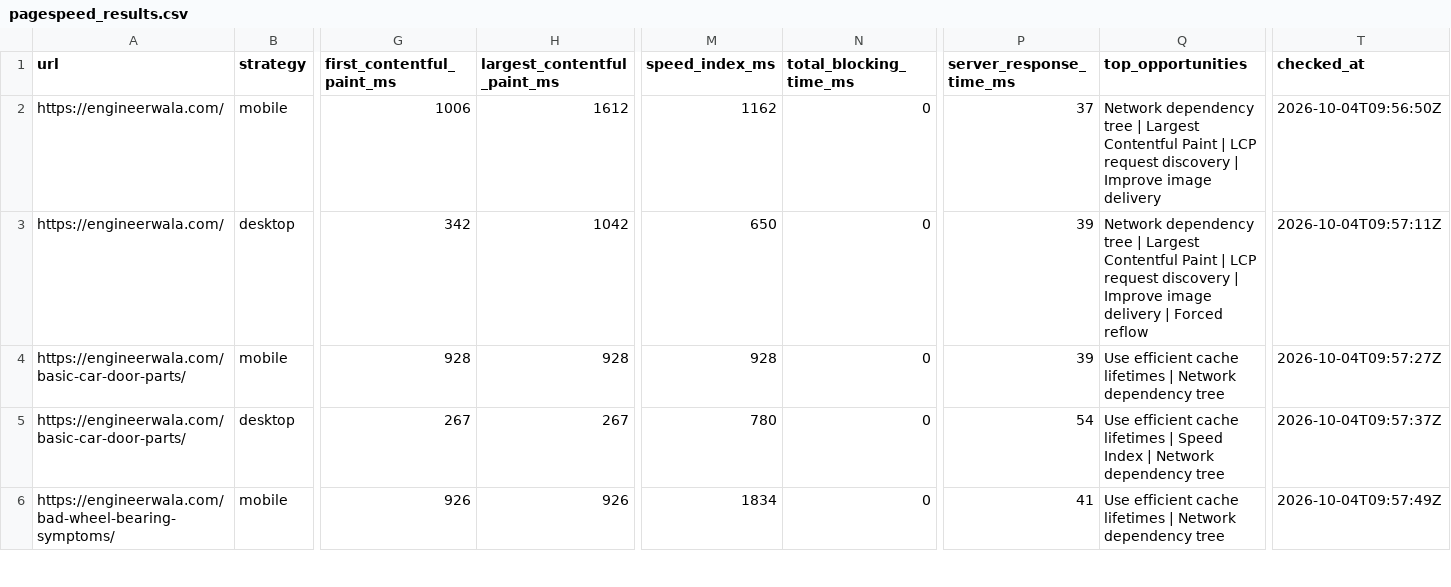
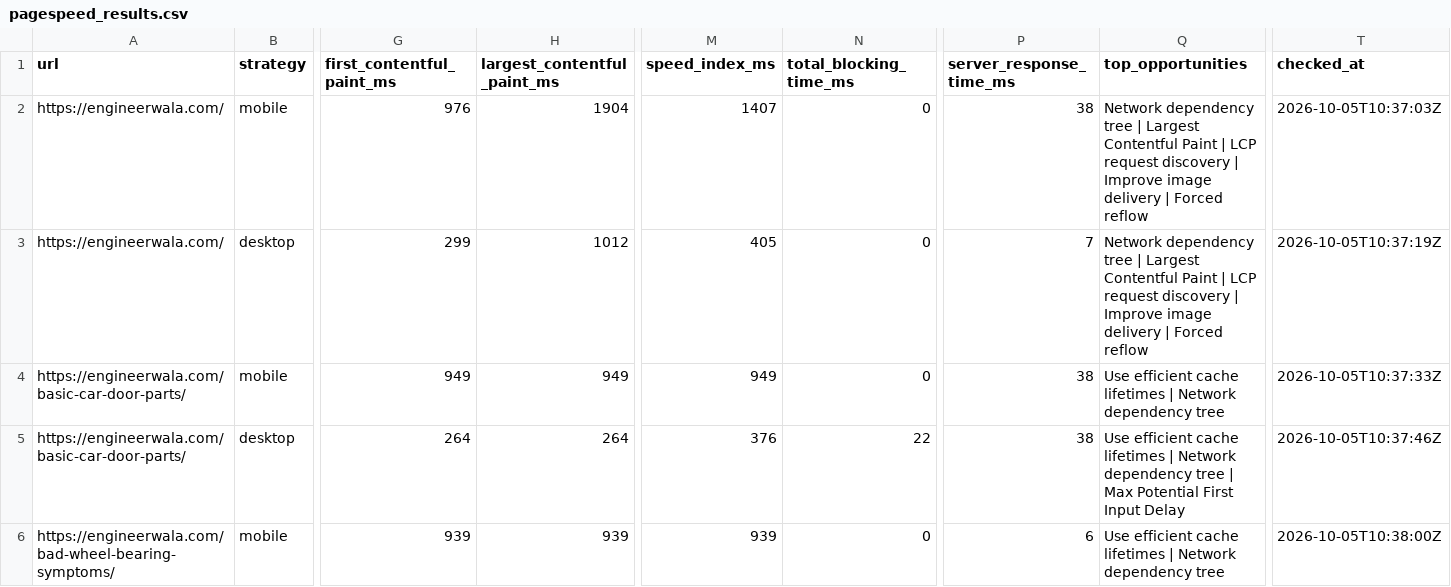
Before and after one commit to hamidrasheed350-hue/engineerwala-seo-tracker, a CSV file: data/pagespeed_results.csv, drawn as a sheet; only a part is shown, gaps mark what is left out; the diff covers the shown part only; the diff names each change by its address in the sheet, - before the commit and + after, or states it on an @@ line.

```diff
--- a/data/pagespeed_results.csv
+++ b/data/pagespeed_results.csv
-G2 (first_contentful_paint_ms): 1006
+G2 (first_contentful_paint_ms): 976
-H2 (largest_contentful_paint_ms): 1612
+H2 (largest_contentful_paint_ms): 1904
-M2 (speed_index_ms): 1162
+M2 (speed_index_ms): 1407
-P2 (server_response_time_ms): 37
+P2 (server_response_time_ms): 38
-Q2 (top_opportunities): …image delivery
+Q2 (top_opportunities): …image delivery | Forced reflow
-T2 (checked_at): 2026-10-04T09:56:50Z
+T2 (checked_at): 2026-10-05T10:37:03Z
-G3 (first_contentful_paint_ms): 342
+G3 (first_contentful_paint_ms): 299
-H3 (largest_contentful_paint_ms): 1042
+H3 (largest_contentful_paint_ms): 1012
-M3 (speed_index_ms): 650
+M3 (speed_index_ms): 405
-P3 (server_response_time_ms): 39
+P3 (server_response_time_ms): 7
-T3 (checked_at): 2026-10-04T09:57:11Z
+T3 (checked_at): 2026-10-05T10:37:19Z
-G4 (first_contentful_paint_ms): 928
+G4 (first_contentful_paint_ms): 949
-H4 (largest_contentful_paint_ms): 928
+H4 (largest_contentful_paint_ms): 949
-M4 (speed_index_ms): 928
+M4 (speed_index_ms): 949
-P4 (server_response_time_ms): 39
+P4 (server_response_time_ms): 38
-T4 (checked_at): 2026-10-04T09:57:27Z
+T4 (checked_at): 2026-10-05T10:37:33Z
-G5 (first_contentful_paint_ms): 267
+G5 (first_contentful_paint_ms): 264
-H5 (largest_contentful_paint_ms): 267
+H5 (largest_contentful_paint_ms): 264
-M5 (speed_index_ms): 780
+M5 (speed_index_ms): 376
-N5 (total_blocking_time_ms): 0
+N5 (total_blocking_time_ms): 22
-P5 (server_response_time_ms): 54
+P5 (server_response_time_ms): 38
-Q5 (top_opportunities): …lifetimes | Speed Index | Network dependency tree
+Q5 (top_opportunities): …lifetimes | Network dependency tree | Max Potential First Input Delay
-T5 (checked_at): 2026-10-04T09:57:37Z
+T5 (checked_at): 2026-10-05T10:37:46Z
-G6 (first_contentful_paint_ms): 926
+G6 (first_contentful_paint_ms): 939
-H6 (largest_contentful_paint_ms): 926
+H6 (largest_contentful_paint_ms): 939
-M6 (speed_index_ms): 1834
+M6 (speed_index_ms): 939
-P6 (server_response_time_ms): 41
+P6 (server_response_time_ms): 6
-T6 (checked_at): 2026-10-04T09:57:49Z
+T6 (checked_at): 2026-10-05T10:38:00Z
```
Also changed, not shown: 37 edited cells elsewhere in this file, data/high_issues.csv, data/issues.csv, 15 other files.
